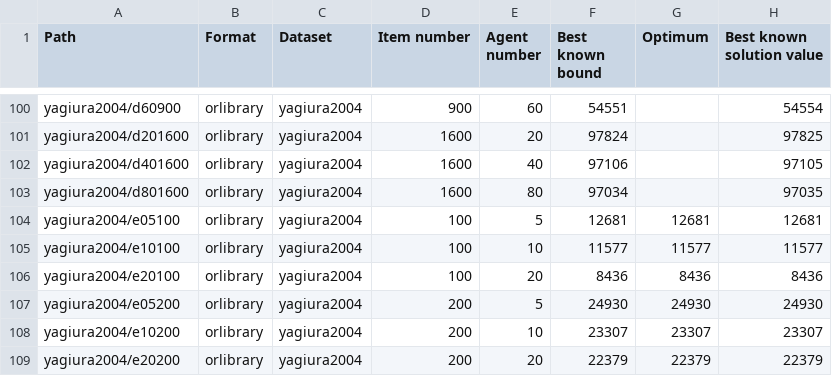
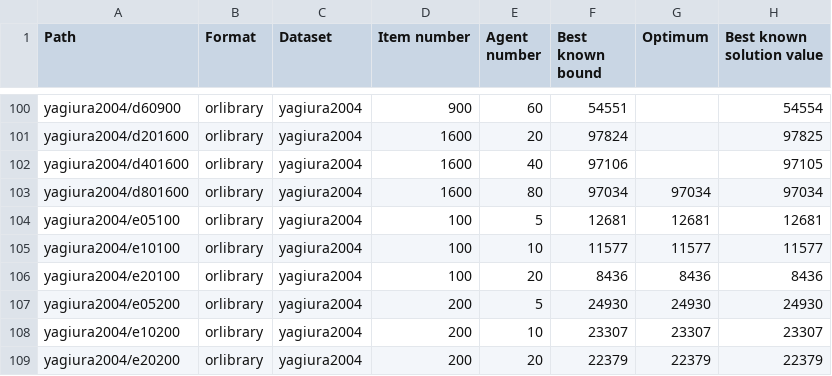
Before and after one commit to fontanf/generalizedassignmentsolver, a CSV file: data/data.csv, drawn as a sheet; only a part is shown, gaps mark what is left out.

Commit message:
Update best solution for d801600

```diff
--- a/data/data.csv
+++ b/data/data.csv
@@ -102,3 +102,3 @@ yagiura2004/d201600,orlibrary,yagiura2004,1600,20,97824,,97825
 yagiura2004/d401600,orlibrary,yagiura2004,1600,40,97106,,97105
-yagiura2004/d801600,orlibrary,yagiura2004,1600,80,97034,,97035
+yagiura2004/d801600,orlibrary,yagiura2004,1600,80,97034,97034,97034
 yagiura2004/e05100,orlibrary,yagiura2004,100,5,12681,12681,12681
```
Also changed, not shown: 1 other file.
